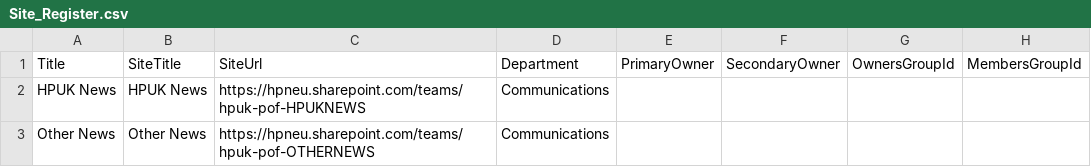
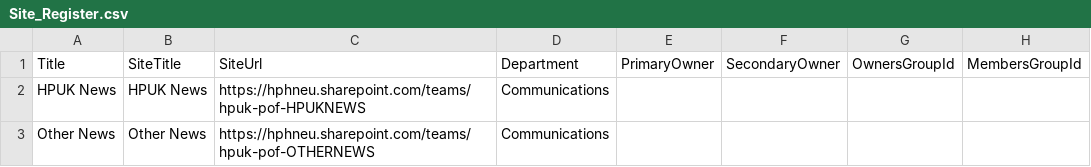
Before and after one commit to flinty-isd/Projects-hub, a CSV file: solutions/SharePointGovernance/sharepoint/csv/Site_Register.csv, drawn as a sheet; only a part is shown; the diff names each change by its address in the sheet, - before the commit and + after, or states it on an @@ line.

```diff
--- a/solutions/SharePointGovernance/sharepoint/csv/Site_Register.csv
+++ b/solutions/SharePointGovernance/sharepoint/csv/Site_Register.csv
-C2: https://hpneu.sharepoint.com/teams/hpuk-pof-HPUKNEWS
+C2: https://hphneu.sharepoint.com/teams/hpuk-pof-HPUKNEWS
-C3: https://hpneu.sharepoint.com/teams/hpuk-pof-OTHERNEWS
+C3: https://hphneu.sharepoint.com/teams/hpuk-pof-OTHERNEWS
```
